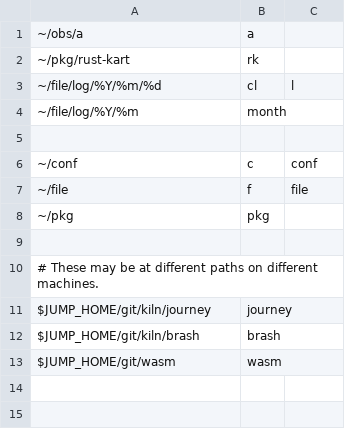
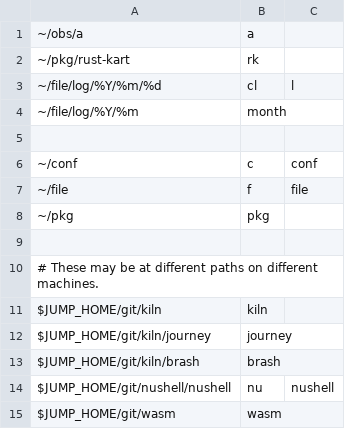
Before and after one commit to jeffs/conf, a CSV file: etc/jump/targets.csv, drawn as a sheet; the diff names each change by its address in the sheet, - before the commit and + after, or states it on an @@ line.

```diff
--- a/etc/jump/targets.csv
+++ b/etc/jump/targets.csv
+row 11: $JUMP_HOME/git/kiln | kiln
+row 14: $JUMP_HOME/git/nushell/nushell | nu | nushell
```
Also changed, not shown: 2 other files.
